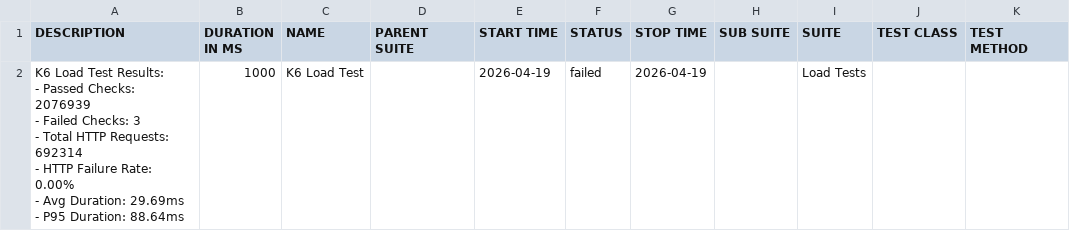
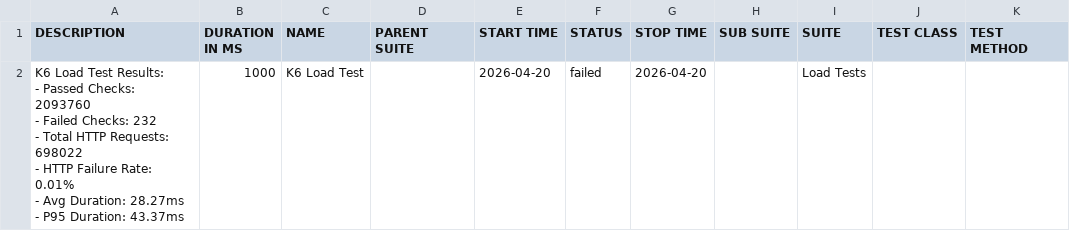
Before and after one commit to JaderTS/test-automation-desafio-outsera, a CSV file: load-tests/data/suites.csv, drawn as a sheet.

```diff
--- a/load-tests/data/suites.csv
+++ b/load-tests/data/suites.csv
@@ -1,8 +1,8 @@
 "DESCRIPTION","DURATION IN MS","NAME","PARENT SUITE","START TIME","STATUS","STOP TIME","SUB SUITE","SUITE","TEST CLASS","TEST METHOD"
-"K6 Load Test Results:
-- Passed Checks: 2076939
-- Failed Checks: 3
-- Total HTTP Requests: 692314
-- HTTP Failure Rate: 0.00%
-- Avg Duration: 29.69ms
-- P95 Duration: 88.64ms","1000","K6 Load Test","","2026-04-19","failed","2026-04-19","","Load Tests","",""
+"K6 Load Test Results:
+- Passed Checks: 2093760
+- Failed Checks: 232
+- Total HTTP Requests: 698022
+- HTTP Failure Rate: 0.01%
+- Avg Duration: 28.27ms
+- P95 Duration: 43.37ms","1000","K6 Load Test","","2026-04-20","failed","2026-04-20","","Load Tests","",""
```
Also changed, not shown: 15 other files.
